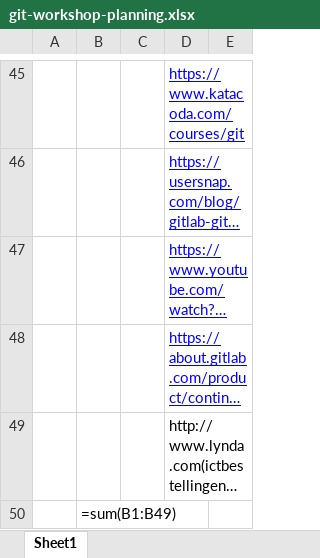
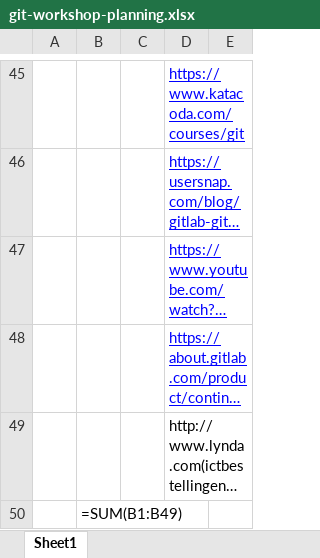
Before and after one commit to Lveekhout/juniorsoftwareengineer, an Excel workbook: git-workshop-planning.xlsx, sheet Sheet1, drawn as a sheet; only a part is shown, gaps mark what is left out; long unchanged cells end in …; values as stored, in another font and other column widths than the file's, no borders; formulas are shown in place of their values; charts and pictures not drawn; the diff names each change by its address in the sheet, - before the commit and + after, or states it on an @@ line.

Commit message:
Layout planning aangepast voor printen

```diff
--- a/git-workshop-planning.xlsx (sheet Sheet1)
+++ b/git-workshop-planning.xlsx (sheet Sheet1)
-B50: =sum(B1:B49)
+B50: =SUM(B1:B49)
```
Also changed, not shown: charts or pictures.
